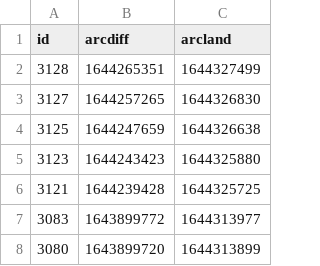
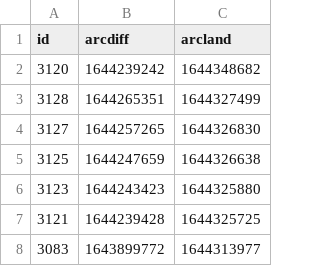
Before and after one commit to atulsmadhugiri/comm-review-velocity, a CSV file: table.csv, drawn as a sheet; only a part is shown; the shorter side is filled out with more unchanged rows; the diff names each change by its address in the sheet, - before the commit and + after, or states it on an @@ line.

```diff
--- a/table.csv
+++ b/table.csv
+row 2: 3120 | 1644239242 | 1644348682
```
Also changed, not shown: 1 other file.
